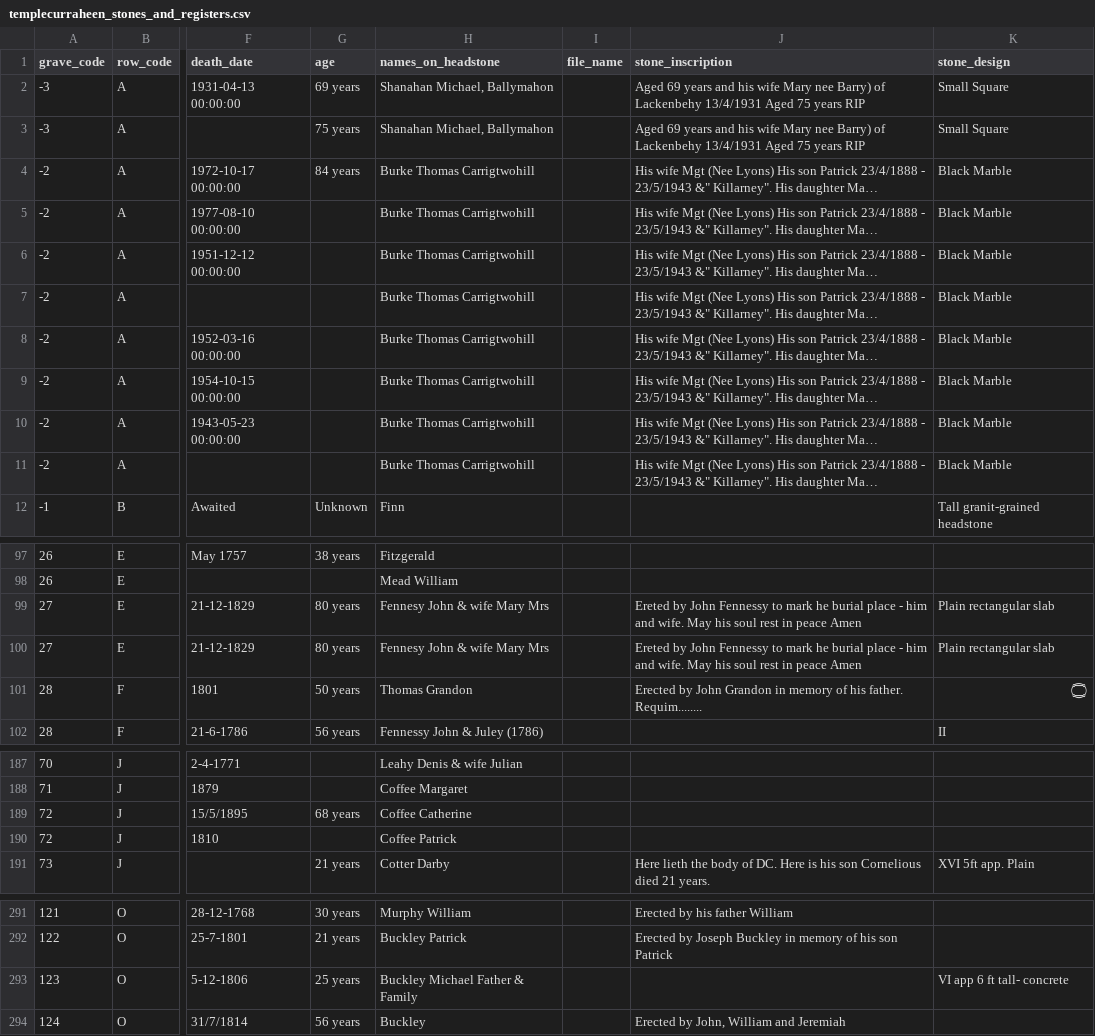
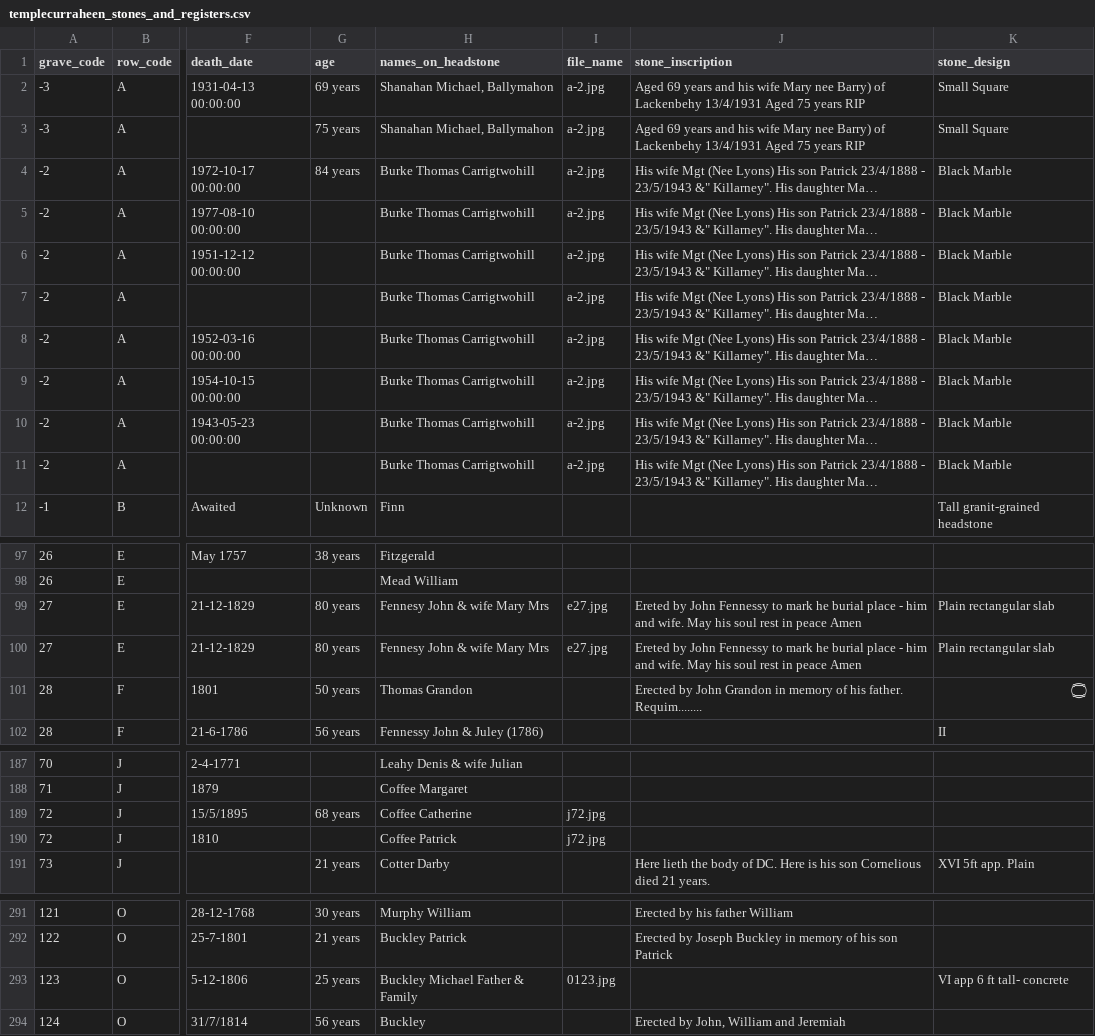
Before and after one commit to duinneacha/templecurraheen-website, a CSV file: assets/list/templecurraheen_stones_and_registers.csv, drawn as a sheet; only a part is shown, gaps mark what is left out; long unchanged cells end in …; the diff covers the shown part only; the diff names each change by its address in the sheet, - before the commit and + after, or states it on an @@ line.

```diff
--- a/assets/list/templecurraheen_stones_and_registers.csv
+++ b/assets/list/templecurraheen_stones_and_registers.csv
-I2:I11 (file_name): (empty)
+I2:I11 (file_name): a-2.jpg
-I99:I100 (file_name): (empty)
+I99:I100 (file_name): e27.jpg
-I189:I190 (file_name): (empty)
+I189:I190 (file_name): j72.jpg
-I293 (file_name): (empty)
+I293 (file_name): 0123.jpg
```
Also changed, not shown: 45 edited cells elsewhere in this file, 24 other files.
